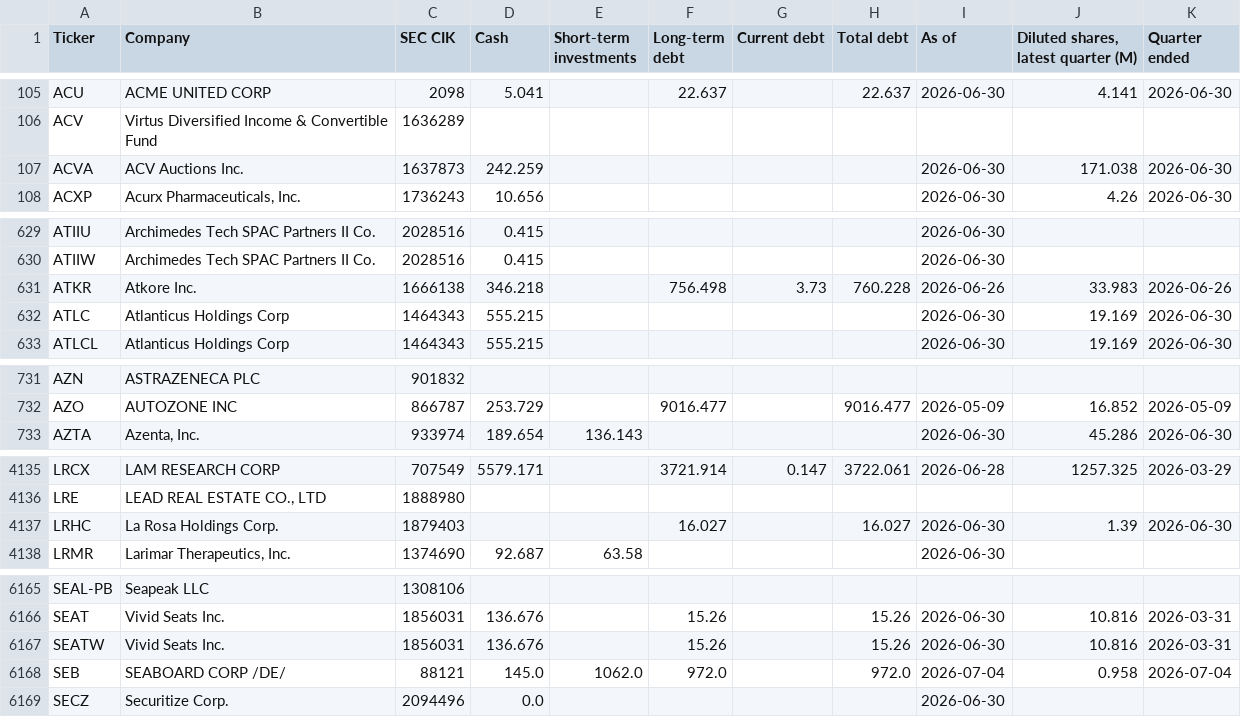
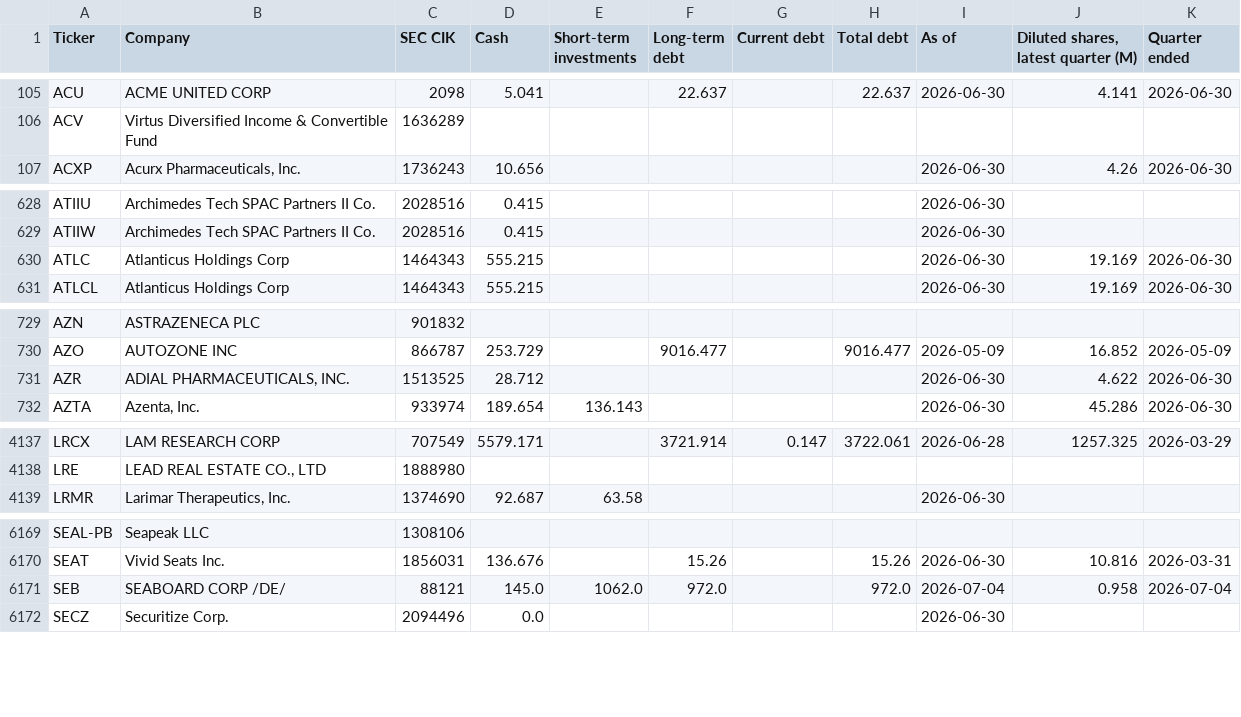
Before and after one commit to Nicko8e/rawresearch-site, a CSV file: tools/companies.csv, drawn as a sheet; only a part is shown, gaps mark what is left out; removed rows and columns are numbered as before the commit, all else as after; the diff covers the shown part only; the diff names each change by its address in the sheet, - before the commit and + after, or states it on an @@ line.

```diff
--- a/tools/companies.csv
+++ b/tools/companies.csv
-row 107: ACVA | ACV Auctions Inc. | 1637873 | 242.259 |  |  |  |  | 2026-06-30 | 171.038 | 2026-06-30
-row 631: ATKR | Atkore Inc. | 1666138 | 346.218 |  | 756.498 | 3.73 | 760.228 | 2026-06-26 | 33.983 | 2026-06-26
+row 731: AZR | ADIAL PHARMACEUTICALS, INC. | 1513525 | 28.712 |  |  |  |  | 2026-06-30 | 4.622 | 2026-06-30
-row 4137: LRHC | La Rosa Holdings Corp. | 1879403 |  |  | 16.027 |  | 16.027 | 2026-06-30 | 1.39 | 2026-06-30
-row 6167: SEATW | Vivid Seats Inc. | 1856031 | 136.676 |  | 15.26 |  | 15.26 | 2026-06-30 | 10.816 | 2026-03-31
```
Also changed, not shown: 10 added rows, 5 removed rows and 28 edited cells elsewhere in this file.
